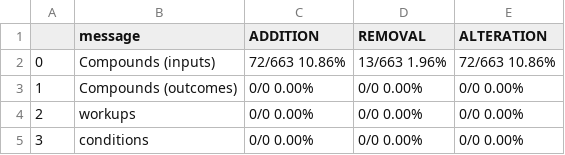
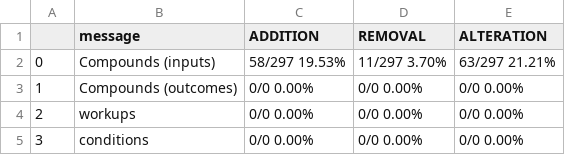
Before and after one commit to qai222/LLM_organic_synthesis, a CSV file: models_openai_instruction_prompt/ignore_absent_in_prompt_with_exceptions/eval__messages.csv, drawn as a sheet.

```diff
--- a/models_openai_instruction_prompt/ignore_absent_in_prompt_with_exceptions/eval__messages.csv
+++ b/models_openai_instruction_prompt/ignore_absent_in_prompt_with_exceptions/eval__messages.csv
@@ -1,3 +1,3 @@
 ,message,ADDITION,REMOVAL,ALTERATION
-0,Compounds (inputs),72/663 10.86%,13/663 1.96%,72/663 10.86%
+0,Compounds (inputs),58/297 19.53%,11/297 3.70%,63/297 21.21%
 1,Compounds (outcomes),0/0 0.00%,0/0 0.00%,0/0 0.00%
```
Also changed, not shown: models_openai_instruction_prompt/ignore_absent_in_prompt/eval__messages.csv, 3 other files.
